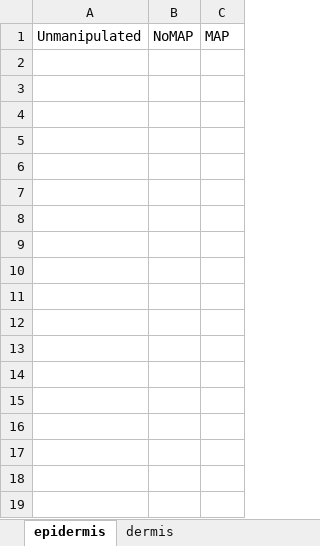
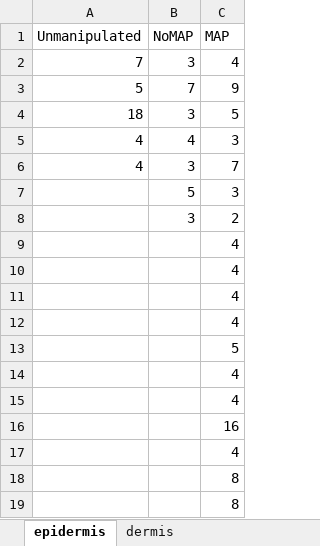
Before and after one commit to sowusu08/2324-segura-fiji, an Excel workbook: data/230608-prism-peak-counts-output.xlsx, sheet epidermis, drawn as a sheet; values as stored, in another font and other column widths than the file's, no borders; the diff names each change by its address in the sheet, - before the commit and + after, or states it on an @@ line.

Commit message:
generate prism data for peak count

```diff
--- a/data/230608-prism-peak-counts-output.xlsx (sheet epidermis)
+++ b/data/230608-prism-peak-counts-output.xlsx (sheet epidermis)
+row 2: 7 | 3 | 4
+row 3: 5 | 7 | 9
+row 4: 18 | 3 | 5
+row 5: 4 | 4 | 3
+row 6: 4 | 3 | 7
+row 7:  | 5 | 3
+row 8:  | 3 | 2
+row 9:  |  | 4
+row 10:  |  | 4
+row 11:  |  | 4
+row 12:  |  | 4
+row 13:  |  | 5
+row 14:  |  | 4
+row 15:  |  | 4
+row 16:  |  | 16
+row 17:  |  | 4
+row 18:  |  | 8
+row 19:  |  | 8
```
Also changed, not shown: sheet dermis, 1 other file.
